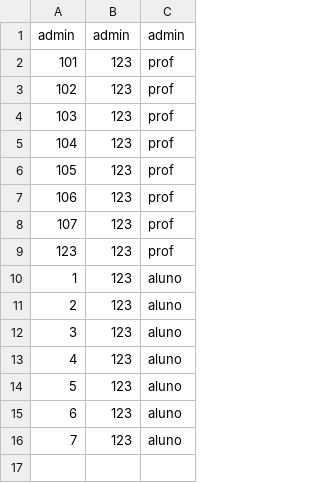
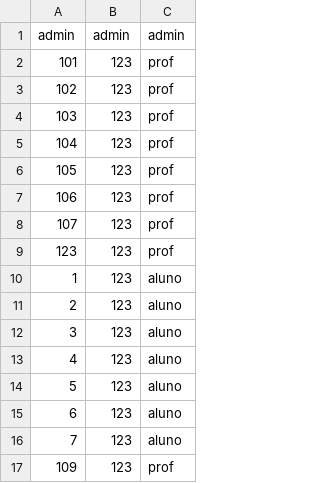
Before and after one commit to jonatas-lima/controle-academico-PLP, a CSV file: logico/data/usuarios.csv, drawn as a sheet; the diff names each change by its address in the sheet, - before the commit and + after, or states it on an @@ line.

```diff
--- a/logico/data/usuarios.csv
+++ b/logico/data/usuarios.csv
+row 17: 109 | 123 | prof
```
Also changed, not shown: 6 other files.
